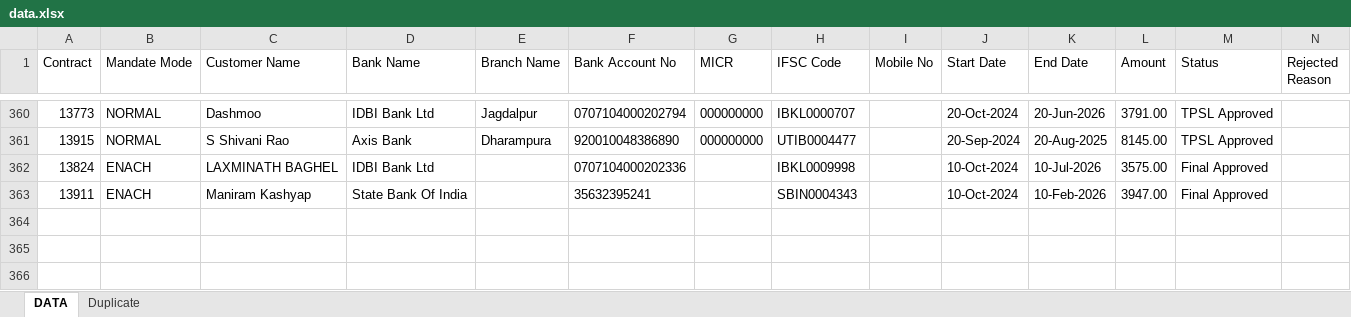
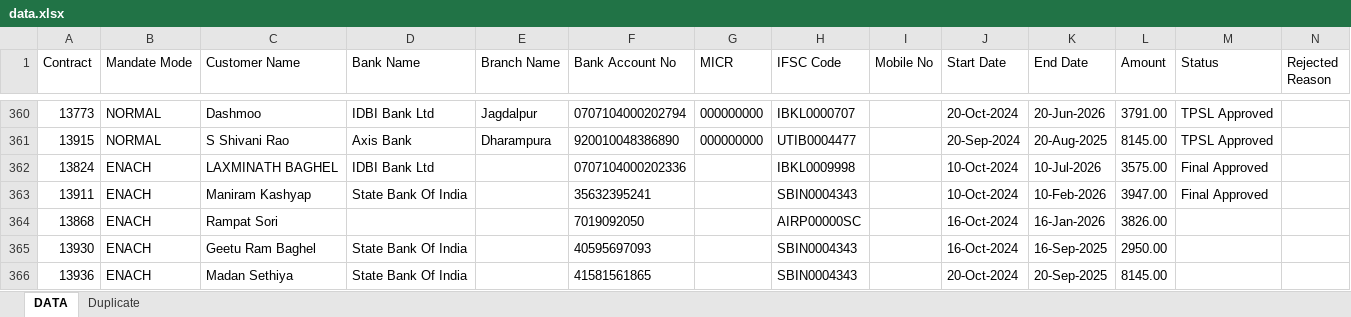
Before and after one commit to SARKCOM/JPFNACH, an Excel workbook: data.xlsx, sheet DATA, drawn as a sheet; only a part is shown, gaps mark what is left out; values as stored, in another font and other column widths than the file's, no borders; the diff names each change by its address in the sheet, - before the commit and + after, or states it on an @@ line.

Commit message:
Add files via upload

```diff
--- a/data.xlsx (sheet DATA)
+++ b/data.xlsx (sheet DATA)
+row 364: 13868 | ENACH | Rampat Sori |  |  | 7019092050 |  | AIRP00000SC |  | 16-Oct-2024 | 16-Jan-2026 | 3826.00
+row 365: 13930 | ENACH | Geetu Ram Baghel | State Bank Of India |  | 40595697093 |  | SBIN0004343 |  | 16-Oct-2024 | 16-Sep-2025 | 2950.00
+row 366: 13936 | ENACH | Madan Sethiya | State Bank Of India |  | 41581561865 |  | SBIN0004343 |  | 20-Oct-2024 | 20-Sep-2025 | 8145.00
```
